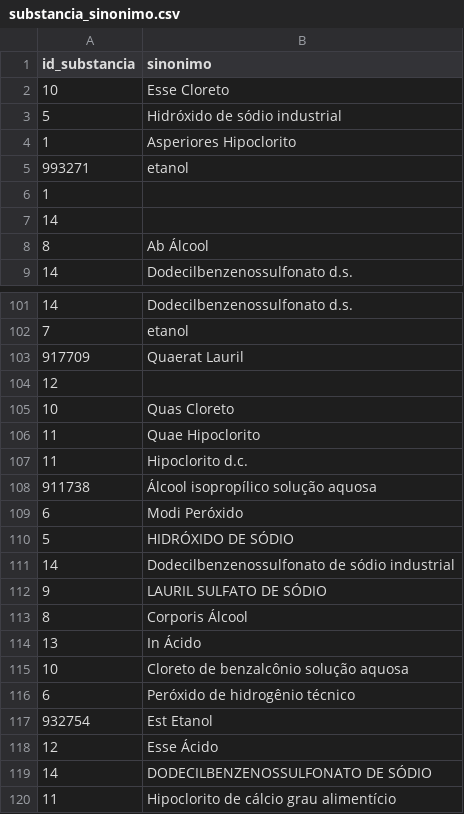
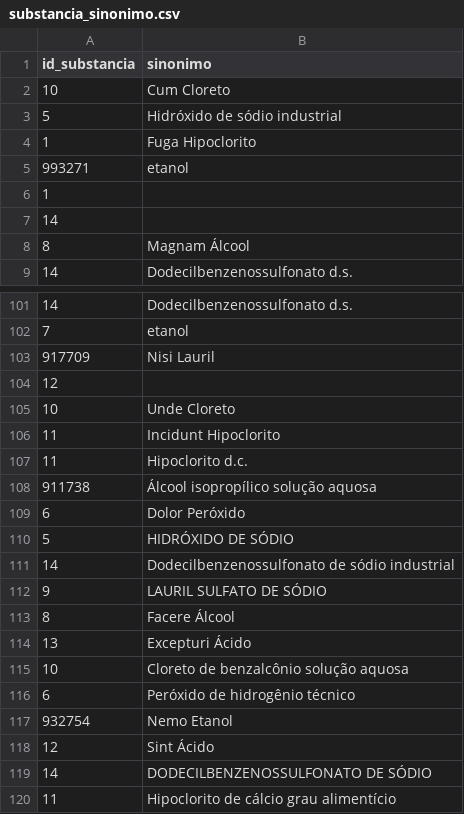
Before and after one commit to Quimia-br/quimia-bd, a CSV file: src/database/sql/data_load/mocks/substancia_sinonimo.csv, drawn as a sheet; only a part is shown, gaps mark what is left out; the diff covers the shown part only.

```diff
--- a/src/database/sql/data_load/mocks/substancia_sinonimo.csv
+++ b/src/database/sql/data_load/mocks/substancia_sinonimo.csv
@@ -1,5 +1,5 @@
 id_substancia,sinonimo
-10,Esse Cloreto
+10,Cum Cloreto
 5,Hidróxido de sódio industrial
-1,Asperiores Hipoclorito
+1,Fuga Hipoclorito
 993271,etanol
@@ -7,3 +7,3 @@ id_substancia,sinonimo
 14,
-8,Ab Álcool
+8,Magnam Álcool
 14,Dodecilbenzenossulfonato d.s.
@@ -102,9 +102,9 @@ id_substancia,sinonimo
 7,etanol
-917709,Quaerat Lauril
+917709,Nisi Lauril
 12,
-10,Quas Cloreto
-11,Quae Hipoclorito
+10,Unde Cloreto
+11,Incidunt Hipoclorito
 11,Hipoclorito d.c.
 911738,Álcool isopropílico solução aquosa
-6,Modi Peróxido
+6,Dolor Peróxido
 5,HIDRÓXIDO DE SÓDIO
@@ -112,8 +112,8 @@ id_substancia,sinonimo
 9,LAURIL SULFATO DE SÓDIO
-8,Corporis Álcool
-13,In Ácido
+8,Facere Álcool
+13,Excepturi Ácido
 10,Cloreto de benzalcônio solução aquosa
 6,Peróxido de hidrogênio técnico
-932754,Est Etanol
-12,Esse Ácido
+932754,Nemo Etanol
+12,Sint Ácido
 14,DODECILBENZENOSSULFONATO DE SÓDIO
```
Also changed, not shown: 34 edited cells elsewhere in this file, src/database/sql/data_load/mocks/estante.csv, src/database/sql/data_load/mocks/historico_recomendacao.csv, 10 other files.
